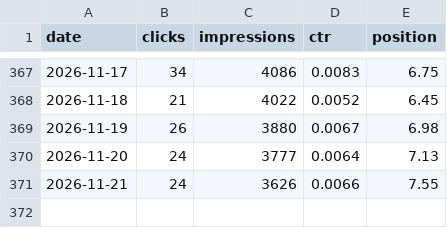
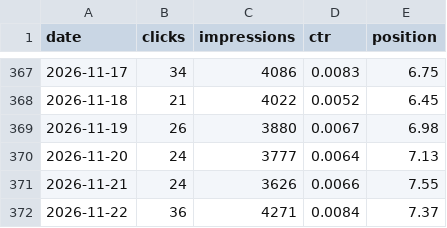
Before and after one commit to Ghazanfar1991/tripcache, a CSV file: seo/data/search-console/site-daily.csv, drawn as a sheet; only a part is shown, gaps mark what is left out.

```diff
--- a/seo/data/search-console/site-daily.csv
+++ b/seo/data/search-console/site-daily.csv
@@ -371 +371,2 @@ date,clicks,impressions,ctr,position
 2026-11-21,24,3626,0.0066,7.55
+2026-11-22,36,4271,0.0084,7.37
```
Also changed, not shown: seo/data/search-console/page-daily.csv, 25 other files.
